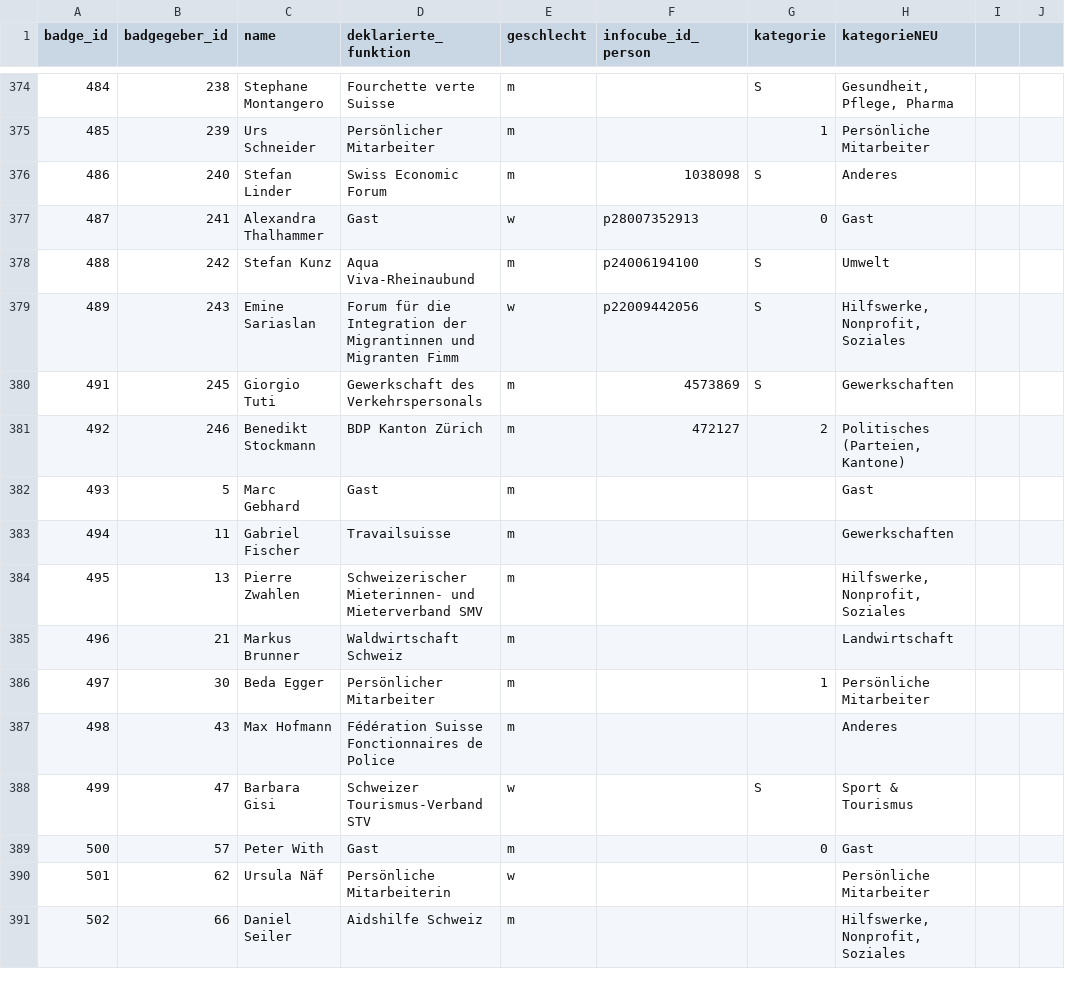
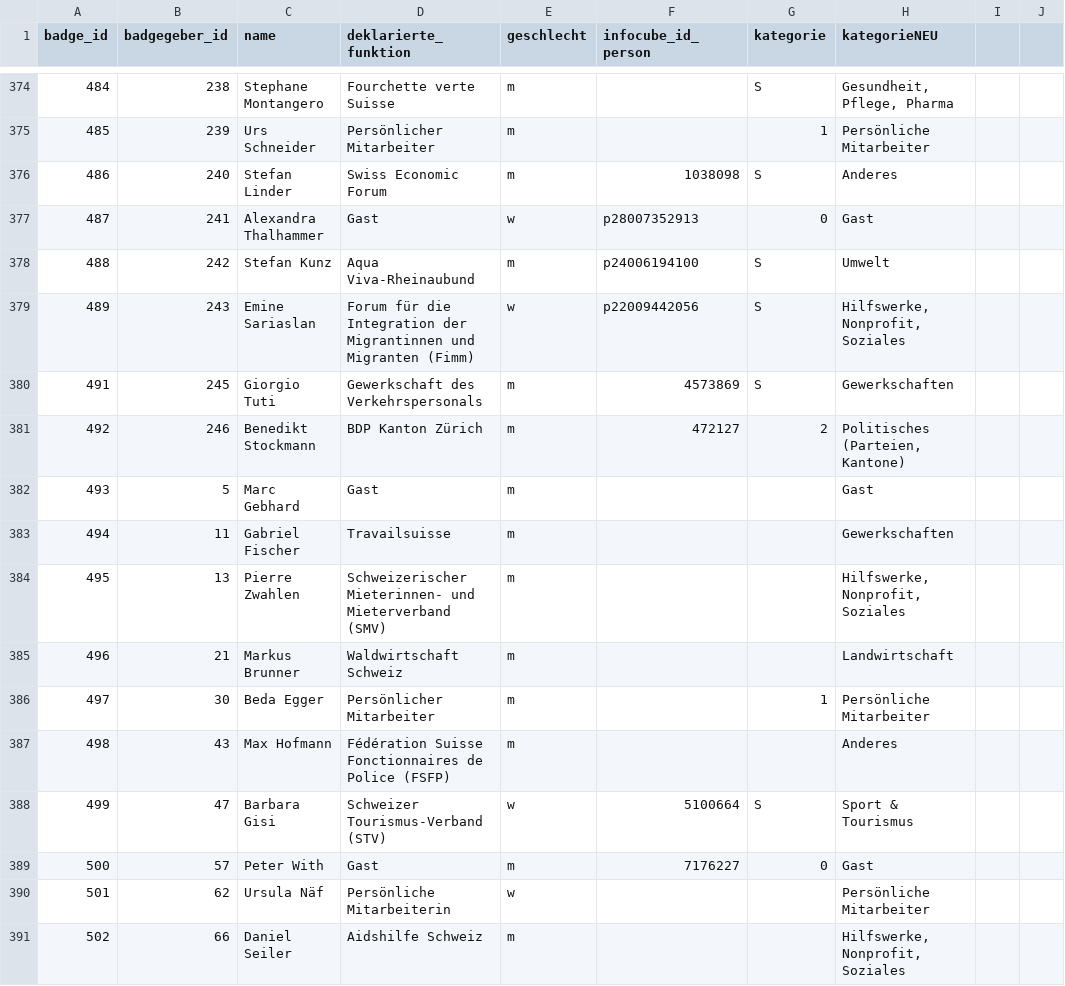
Before and after one commit to cpietsch/BadgeBasar, a CSV file: data/badges.csv, drawn as a sheet; only a part is shown, gaps mark what is left out; the diff covers the shown part only; the diff names each change by its address in the sheet, - before the commit and + after, or states it on an @@ line.

Commit message:
Data with fixed infocube IDs

```diff
--- a/data/badges.csv
+++ b/data/badges.csv
-D379 (deklarierte_funktion): …und Migranten Fimm
+D379 (deklarierte_funktion): …und Migranten (Fimm)
-D384 (deklarierte_funktion): …und Mieterverband SMV
+D384 (deklarierte_funktion): …und Mieterverband (SMV)
-D387 (deklarierte_funktion): …de Police
+D387 (deklarierte_funktion): …de Police (FSFP)
-D388 (deklarierte_funktion): Schweizer Tourismus-Verband STV
+D388 (deklarierte_funktion): Schweizer Tourismus-Verband (STV)
-F388 (infocube_id_person): (empty)
+F388 (infocube_id_person): 5100664
-F389 (infocube_id_person): (empty)
+F389 (infocube_id_person): 7176227
```
Also changed, not shown: 100 edited cells elsewhere in this file.
